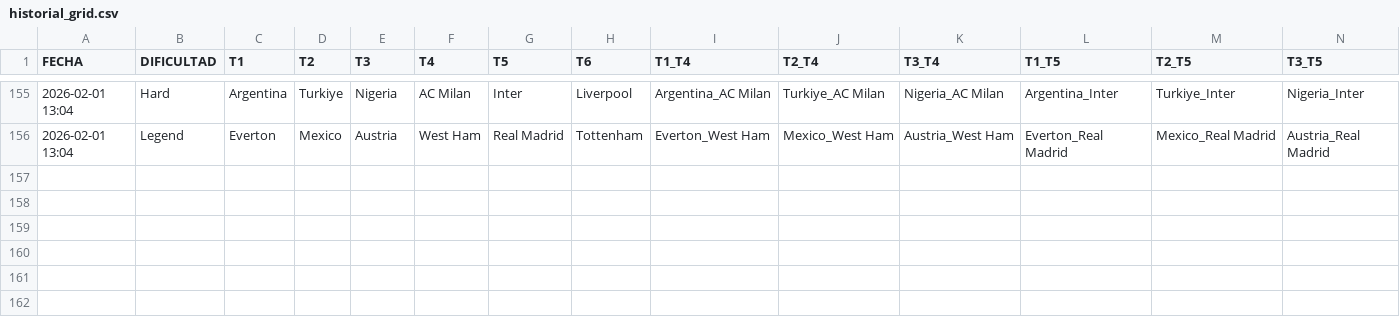
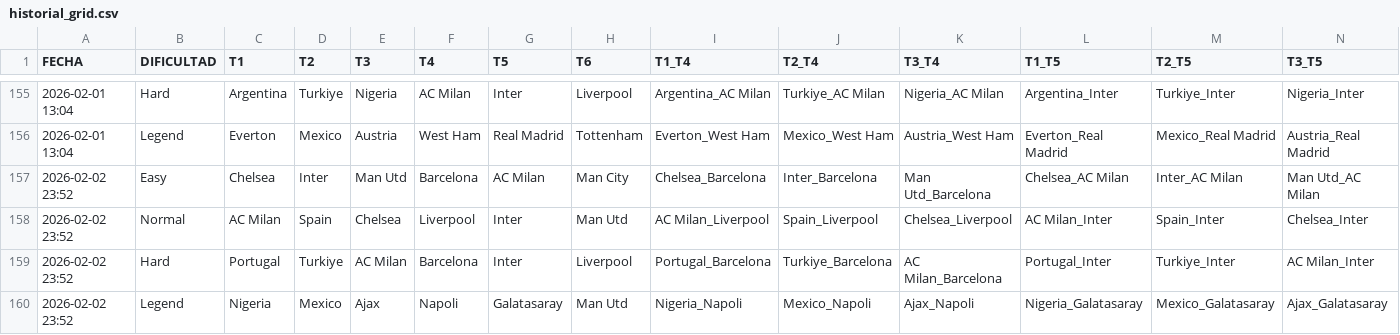
Before and after one commit to candelamtx32/scraping_futbol11, a CSV file: historial_grid.csv, drawn as a sheet; only a part is shown, gaps mark what is left out; rows hold the shown columns only; the diff names each change by its address in the sheet, - before the commit and + after, or states it on an @@ line.

```diff
--- a/historial_grid.csv
+++ b/historial_grid.csv
+row 157: 2026-02-02 23:52 | Easy | Chelsea | Inter | Man Utd | Barcelona | AC Milan | Man City | Chelsea_Barcelona | Inter_Barcelona | Man Utd_Barcelona | Chelsea_AC Milan | Inter_AC Milan | Man Utd_AC Milan
+row 158: 2026-02-02 23:52 | Normal | AC Milan | Spain | Chelsea | Liverpool | Inter | Man Utd | AC Milan_Liverpool | Spain_Liverpool | Chelsea_Liverpool | AC Milan_Inter | Spain_Inter | Chelsea_Inter
+row 159: 2026-02-02 23:52 | Hard | Portugal | Turkiye | AC Milan | Barcelona | Inter | Liverpool | Portugal_Barcelona | Turkiye_Barcelona | AC Milan_Barcelona | Portugal_Inter | Turkiye_Inter | AC Milan_Inter
+row 160: 2026-02-02 23:52 | Legend | Nigeria | Mexico | Ajax | Napoli | Galatasaray | Man Utd | Nigeria_Napoli | Mexico_Napoli | Ajax_Napoli | Nigeria_Galatasaray | Mexico_Galatasaray | Ajax_Galatasaray
```
Also changed, not shown: historial_connections.csv, historial_dificil.csv, 3 other files.
